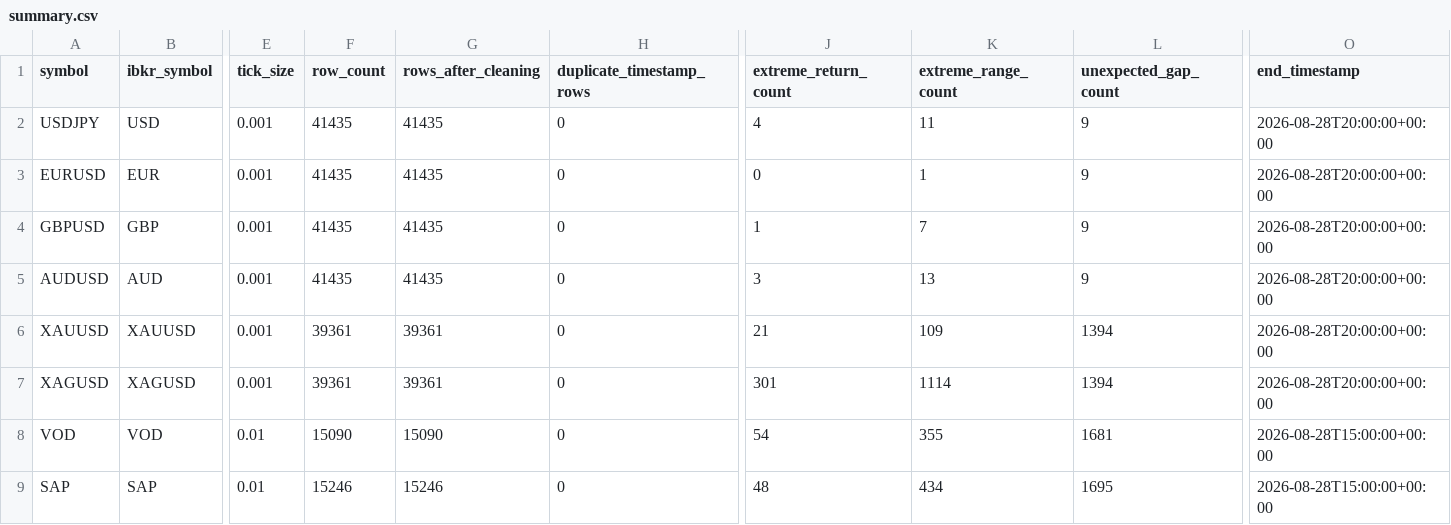
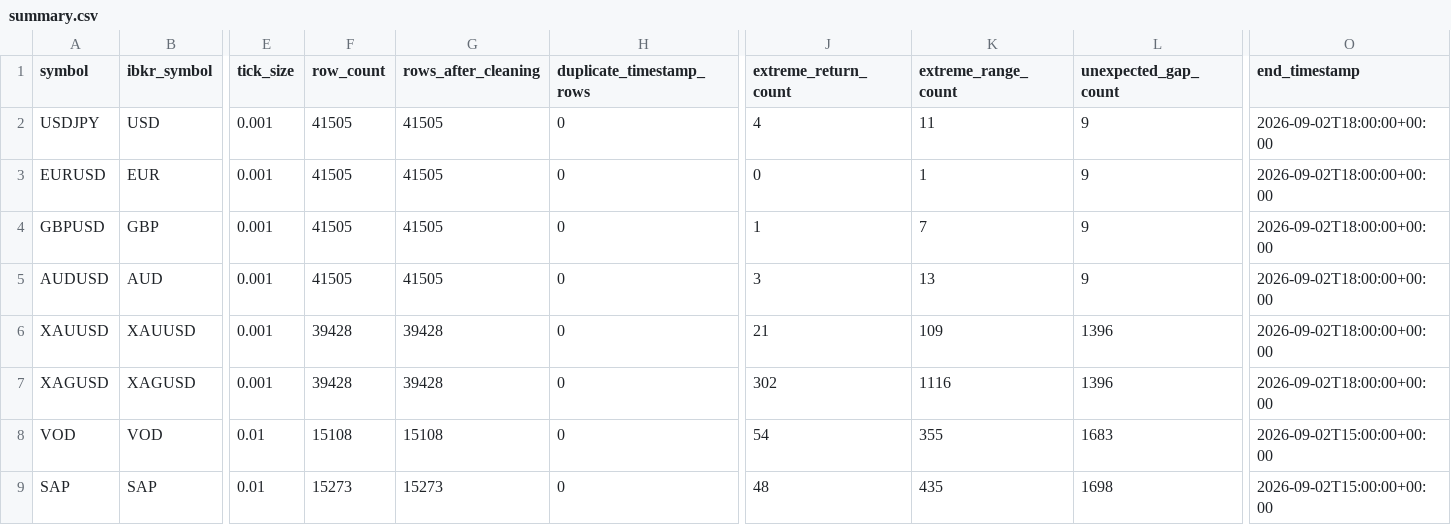
Before and after one commit to Milanpeter-77/Systematic-Trading-Pipeline, a CSV file: results/data_quality/summary.csv, drawn as a sheet; only a part is shown, gaps mark what is left out; the diff names each change by its address in the sheet, - before the commit and + after, or states it on an @@ line.

Commit message:
Automated results sync 2026-09-02 20:01:55 CEST

```diff
--- a/results/data_quality/summary.csv
+++ b/results/data_quality/summary.csv
-F2:F5 (row_count): 41435
+F2:F5 (row_count): 41505
-G2:G5 (rows_after_cleaning): 41435
+G2:G5 (rows_after_cleaning): 41505
-O2:O7 (end_timestamp): 2026-08-28T20:00:00+00:00
+O2:O7 (end_timestamp): 2026-09-02T18:00:00+00:00
-F6:F7 (row_count): 39361
+F6:F7 (row_count): 39428
-G6:G7 (rows_after_cleaning): 39361
+G6:G7 (rows_after_cleaning): 39428
-L6:L7 (unexpected_gap_count): 1394
+L6:L7 (unexpected_gap_count): 1396
-J7 (extreme_return_count): 301
+J7 (extreme_return_count): 302
-K7 (extreme_range_count): 1114
+K7 (extreme_range_count): 1116
-F8 (row_count): 15090
+F8 (row_count): 15108
-G8 (rows_after_cleaning): 15090
+G8 (rows_after_cleaning): 15108
-L8 (unexpected_gap_count): 1681
+L8 (unexpected_gap_count): 1683
-O8:O9 (end_timestamp): 2026-08-28T15:00:00+00:00
+O8:O9 (end_timestamp): 2026-09-02T15:00:00+00:00
-F9 (row_count): 15246
+F9 (row_count): 15273
-G9 (rows_after_cleaning): 15246
+G9 (rows_after_cleaning): 15273
-K9 (extreme_range_count): 434
+K9 (extreme_range_count): 435
-L9 (unexpected_gap_count): 1695
+L9 (unexpected_gap_count): 1698
```
Also changed, not shown: 9 other files.
